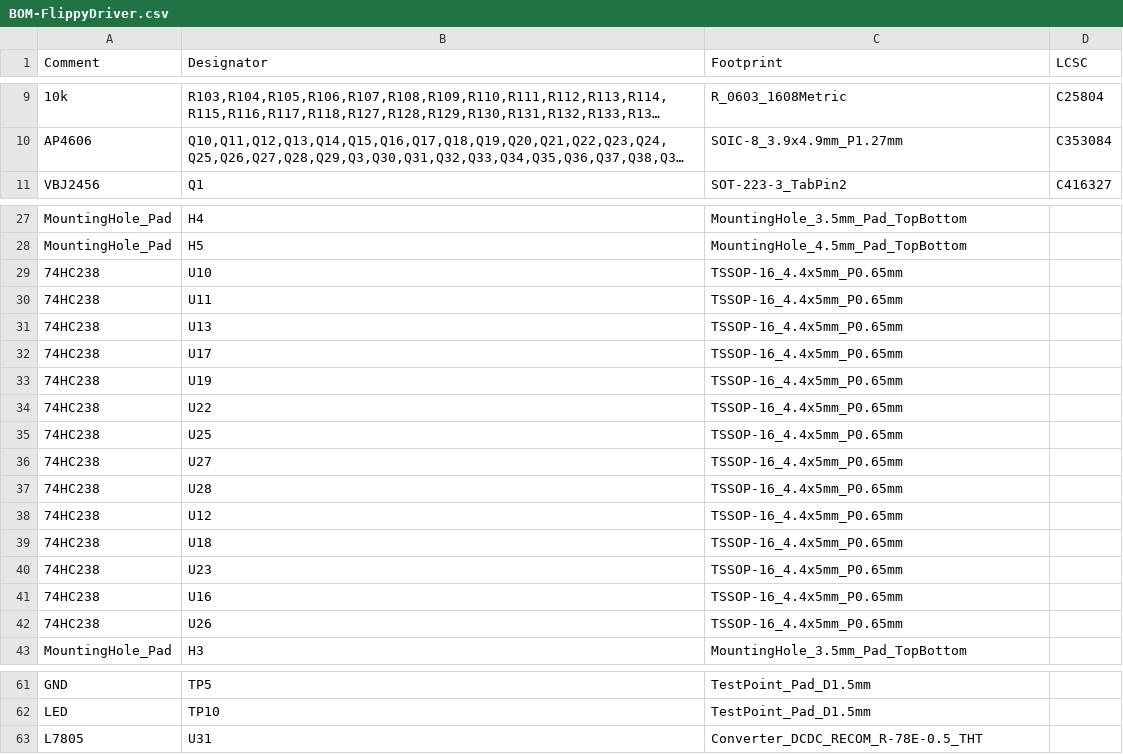
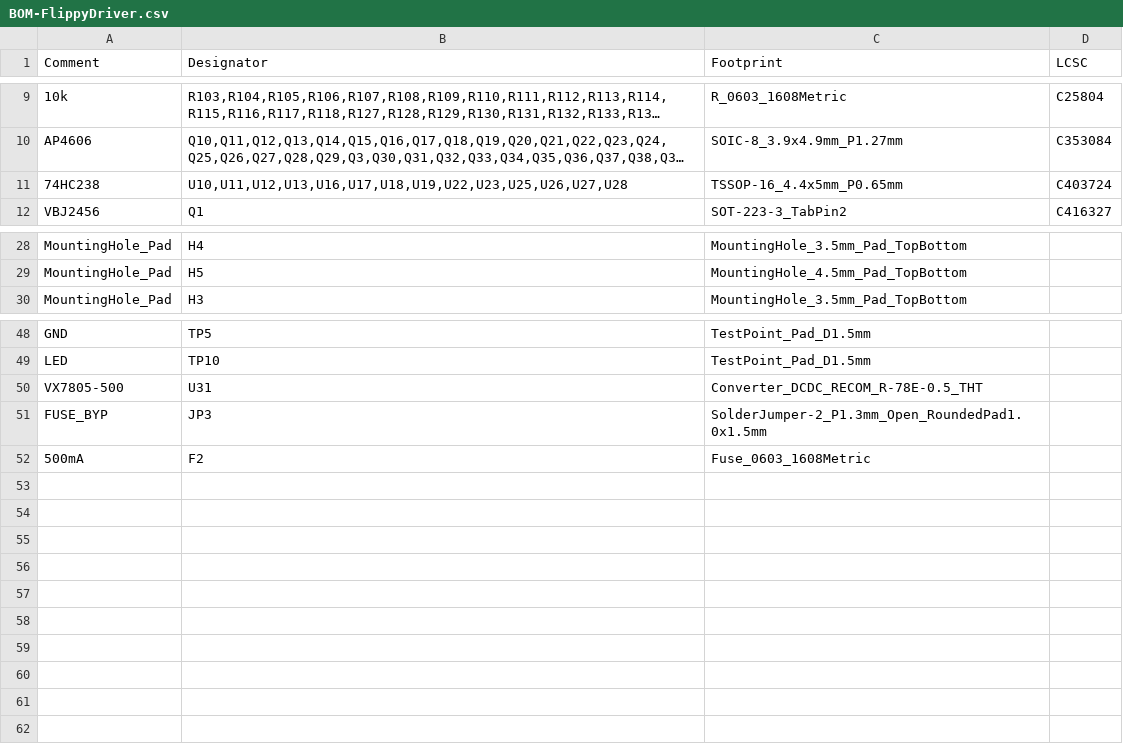
Before and after one commit to NietoSkunk/FlippyDriver, a CSV file: assembly/BOM-FlippyDriver.csv, drawn as a sheet; only a part is shown, gaps mark what is left out; long unchanged cells end in …; removed rows and columns are numbered as before the commit, all else as after; the diff names each change by its address in the sheet, - before the commit and + after, or states it on an @@ line.

```diff
--- a/assembly/BOM-FlippyDriver.csv
+++ b/assembly/BOM-FlippyDriver.csv
+row 11: 74HC238 | U10,U11,U12,U13,U16,U17,U18,U19,U22,U23,U25,U26,U27,U28 | TSSOP-16_4.4x5mm_P0.65mm | C403724
-row 29: 74HC238 | U10 | TSSOP-16_4.4x5mm_P0.65mm
-row 30: 74HC238 | U11 | TSSOP-16_4.4x5mm_P0.65mm
-row 31: 74HC238 | U13 | TSSOP-16_4.4x5mm_P0.65mm
-row 32: 74HC238 | U17 | TSSOP-16_4.4x5mm_P0.65mm
-row 33: 74HC238 | U19 | TSSOP-16_4.4x5mm_P0.65mm
-row 34: 74HC238 | U22 | TSSOP-16_4.4x5mm_P0.65mm
-row 35: 74HC238 | U25 | TSSOP-16_4.4x5mm_P0.65mm
-row 36: 74HC238 | U27 | TSSOP-16_4.4x5mm_P0.65mm
-row 37: 74HC238 | U28 | TSSOP-16_4.4x5mm_P0.65mm
-row 38: 74HC238 | U12 | TSSOP-16_4.4x5mm_P0.65mm
-row 39: 74HC238 | U18 | TSSOP-16_4.4x5mm_P0.65mm
-row 40: 74HC238 | U23 | TSSOP-16_4.4x5mm_P0.65mm
-row 41: 74HC238 | U16 | TSSOP-16_4.4x5mm_P0.65mm
-row 42: 74HC238 | U26 | TSSOP-16_4.4x5mm_P0.65mm
-A50 (Comment): L7805
+A50 (Comment): VX7805-500
+row 51: FUSE_BYP | JP3 | SolderJumper-2_P1.3mm_Open_RoundedPad1.0x1.5mm
+row 52: 500mA | F2 | Fuse_0603_1608Metric
```
Also changed, not shown: assembly/POS-FlippyDriver.csv, 19 other files.
